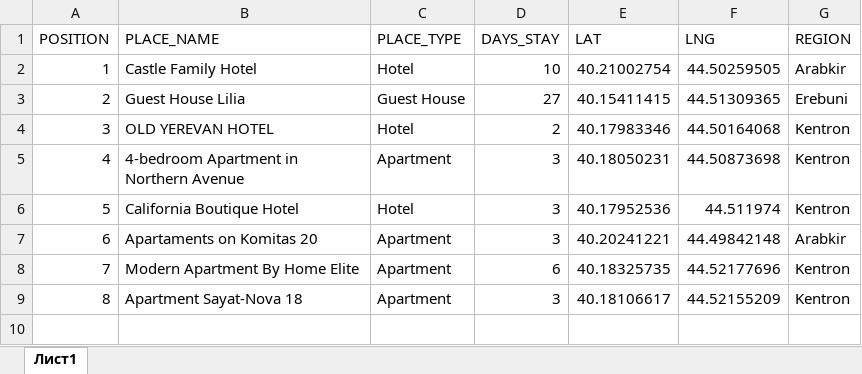
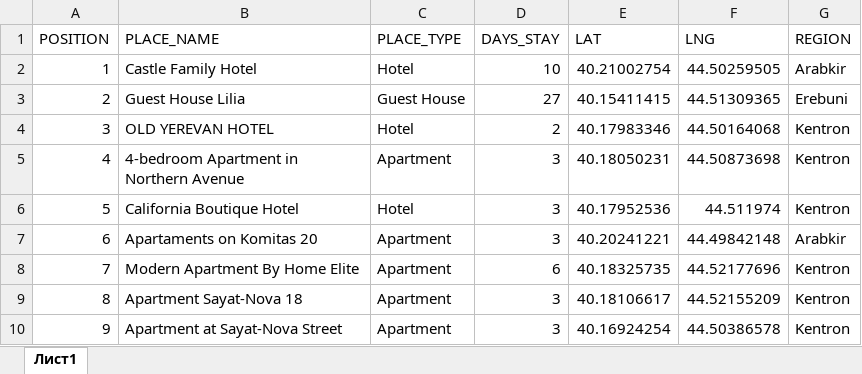
Before and after one commit to Wreiler/our_places_erv, an Excel workbook: erv_table.xlsx, sheet Лист1, drawn as a sheet; values as stored, in another font and other column widths than the file's, no borders; the diff names each change by its address in the sheet, - before the commit and + after, or states it on an @@ line.

Commit message:
Adding another new place

```diff
--- a/erv_table.xlsx (sheet Лист1)
+++ b/erv_table.xlsx (sheet Лист1)
+row 10: 9 | Apartment at Sayat-Nova Street | Apartment | 3 | 40.16924254 | 44.50386578 | Kentron
```
Also changed, not shown: 4 other files.
